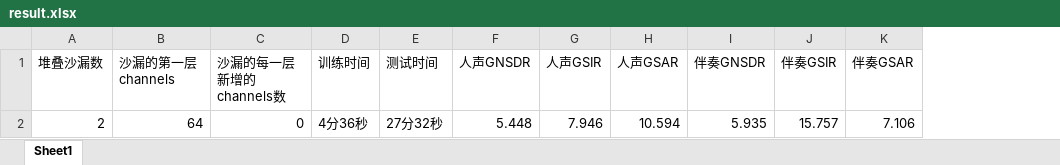
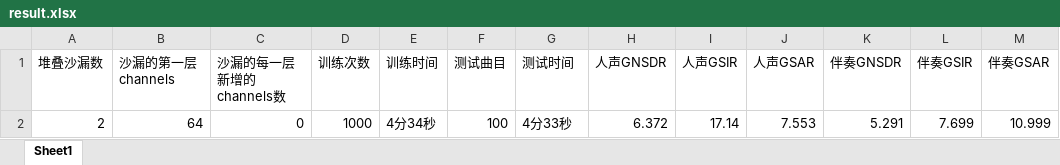
Before and after one commit to ZYFZYF/Music-Source-Separation, an Excel workbook: result.xlsx, sheet Sheet1, drawn as a sheet; values as stored, in another font and other column widths than the file's, no borders; addresses are those after the commit; the diff names each change by its address in the sheet, - before the commit and + after, or states it on an @@ line.

```diff
--- a/result.xlsx (sheet Sheet1)
+++ b/result.xlsx (sheet Sheet1)
+column D (训练次数), row 2: 1000
+column F (测试曲目), row 2: 100
-E2 (训练时间): 4分36秒
+E2 (训练时间): 4分34秒
-G2 (测试时间): 27分32秒
+G2 (测试时间): 4分33秒
-H2 (人声GNSDR): 5.448
+H2 (人声GNSDR): 6.372
-I2 (人声GSIR): 7.946
+I2 (人声GSIR): 17.14
-J2 (人声GSAR): 10.594
+J2 (人声GSAR): 7.553
-K2 (伴奏GNSDR): 5.935
+K2 (伴奏GNSDR): 5.291
-L2 (伴奏GSIR): 15.757
+L2 (伴奏GSIR): 7.699
-M2 (伴奏GSAR): 7.106
+M2 (伴奏GSAR): 10.999
```
Also changed, not shown: 1 other file.
